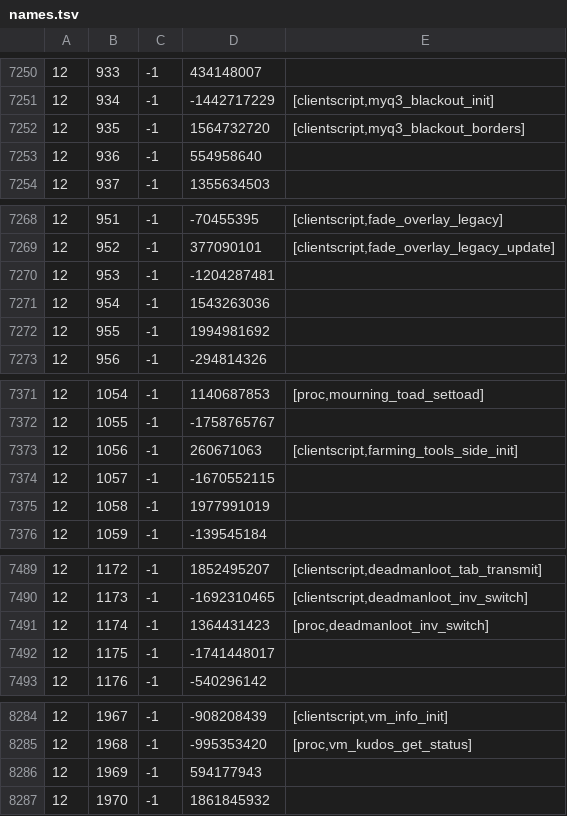
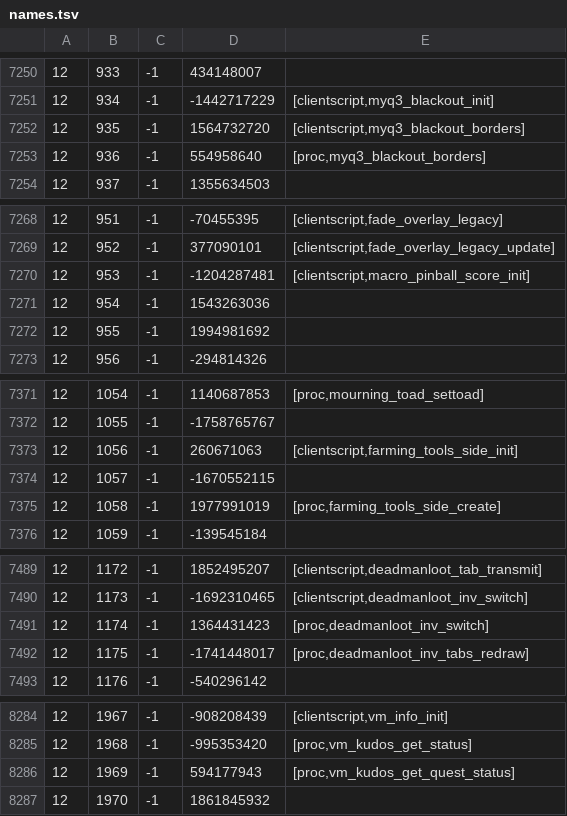
Before and after one commit to RuneStar/cache-names, a TSV file: names.tsv, drawn as a sheet; only a part is shown, gaps mark what is left out; the diff covers the shown part only.

```diff
--- a/names.tsv
+++ b/names.tsv
@@ -7252,3 +7252,3 @@
 12	935	-1	1564732720	[clientscript,myq3_blackout_borders]
-12	936	-1	554958640	
+12	936	-1	554958640	[proc,myq3_blackout_borders]
 12	937	-1	1355634503	
@@ -7269,3 +7269,3 @@
 12	952	-1	377090101	[clientscript,fade_overlay_legacy_update]
-12	953	-1	-1204287481	
+12	953	-1	-1204287481	[clientscript,macro_pinball_score_init]
 12	954	-1	1543263036	
@@ -7374,3 +7374,3 @@
 12	1057	-1	-1670552115	
-12	1058	-1	1977991019	
+12	1058	-1	1977991019	[proc,farming_tools_side_create]
 12	1059	-1	-139545184	
@@ -7491,3 +7491,3 @@
 12	1174	-1	1364431423	[proc,deadmanloot_inv_switch]
-12	1175	-1	-1741448017	
+12	1175	-1	-1741448017	[proc,deadmanloot_inv_tabs_redraw]
 12	1176	-1	-540296142	
@@ -8285,3 +8285,3 @@
 12	1968	-1	-995353420	[proc,vm_kudos_get_status]
-12	1969	-1	594177943	
+12	1969	-1	594177943	[proc,vm_kudos_get_quest_status]
 12	1970	-1	1861845932	
```
Also changed, not shown: 11 edited cells elsewhere in this file, individual-names.tsv.
